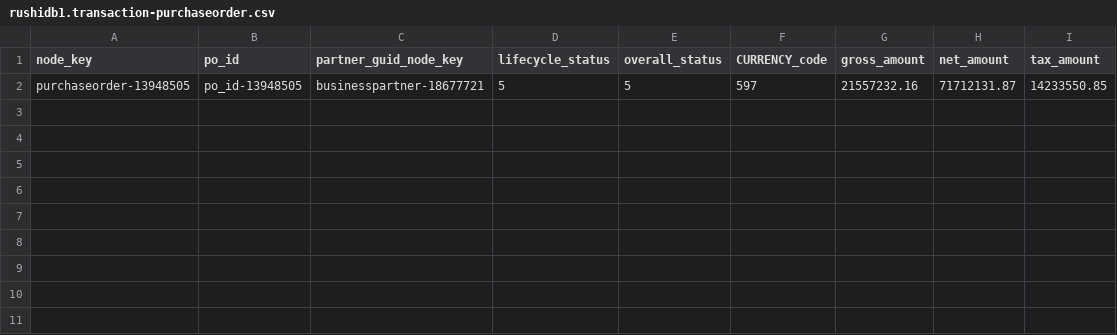
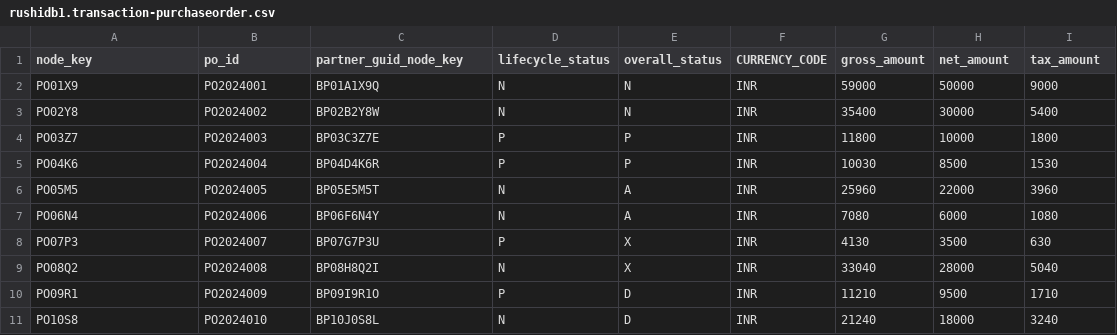
Before and after one commit to rachapallirushikesh/CAPMAPP, a CSV file: db/csv/rushidb1.transaction-purchaseorder.csv, drawn as a sheet.

```diff
--- a/db/csv/rushidb1.transaction-purchaseorder.csv
+++ b/db/csv/rushidb1.transaction-purchaseorder.csv
@@ -1,2 +1,11 @@
-node_key,po_id,partner_guid_node_key,lifecycle_status,overall_status,CURRENCY_code,gross_amount,net_amount,tax_amount
-purchaseorder-13948505,po_id-13948505,businesspartner-18677721,5,5,597,21557232.16,71712131.87,14233550.85
+node_key,po_id,partner_guid_node_key,lifecycle_status,overall_status,CURRENCY_CODE,gross_amount,net_amount,tax_amount
+PO01X9,PO2024001,BP01A1X9Q,N,N,INR,59000,50000,9000
+PO02Y8,PO2024002,BP02B2Y8W,N,N,INR,35400,30000,5400
+PO03Z7,PO2024003,BP03C3Z7E,P,P,INR,11800,10000,1800
+PO04K6,PO2024004,BP04D4K6R,P,P,INR,10030,8500,1530
+PO05M5,PO2024005,BP05E5M5T,N,A,INR,25960,22000,3960
+PO06N4,PO2024006,BP06F6N4Y,N,A,INR,7080,6000,1080
+PO07P3,PO2024007,BP07G7P3U,P,X,INR,4130,3500,630
+PO08Q2,PO2024008,BP08H8Q2I,N,X,INR,33040,28000,5040
+PO09R1,PO2024009,BP09I9R1O,P,D,INR,11210,9500,1710
+PO10S8,PO2024010,BP10J0S8L,N,D,INR,21240,18000,3240
```
Also changed, not shown: db/csv/rushidb1.master-address.csv, db/csv/rushidb1.master-businesspartner.csv, 35 other files.
